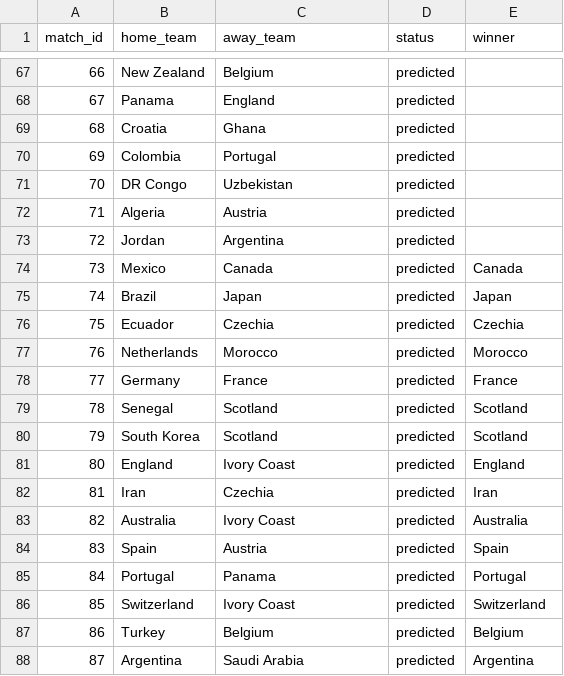
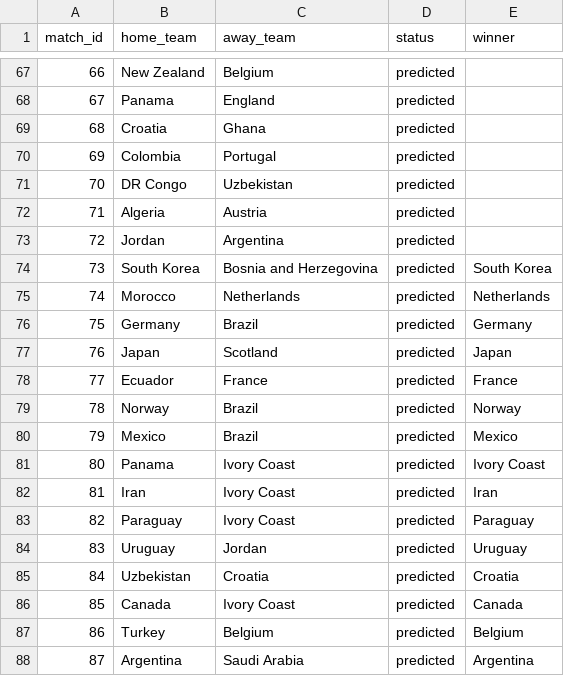
Before and after one commit to Speakful/wc2026-predictor, a CSV file: data/processed/df_simulation_log.csv, drawn as a sheet; only a part is shown, gaps mark what is left out; the diff covers the shown part only.

```diff
--- a/data/processed/df_simulation_log.csv
+++ b/data/processed/df_simulation_log.csv
@@ -73,15 +73,15 @@ match_id,home_team,away_team,status,winner
 72,Jordan,Argentina,predicted,
-73,Mexico,Canada,predicted,Canada
-74,Brazil,Japan,predicted,Japan
-75,Ecuador,Czechia,predicted,Czechia
-76,Netherlands,Morocco,predicted,Morocco
-77,Germany,France,predicted,France
-78,Senegal,Scotland,predicted,Scotland
-79,South Korea,Scotland,predicted,Scotland
-80,England,Ivory Coast,predicted,England
-81,Iran,Czechia,predicted,Iran
-82,Australia,Ivory Coast,predicted,Australia
-83,Spain,Austria,predicted,Spain
-84,Portugal,Panama,predicted,Portugal
-85,Switzerland,Ivory Coast,predicted,Switzerland
+73,South Korea,Bosnia and Herzegovina,predicted,South Korea
+74,Morocco,Netherlands,predicted,Netherlands
+75,Germany,Brazil,predicted,Germany
+76,Japan,Scotland,predicted,Japan
+77,Ecuador,France,predicted,France
+78,Norway,Brazil,predicted,Norway
+79,Mexico,Brazil,predicted,Mexico
+80,Panama,Ivory Coast,predicted,Ivory Coast
+81,Iran,Ivory Coast,predicted,Iran
+82,Paraguay,Ivory Coast,predicted,Paraguay
+83,Uruguay,Jordan,predicted,Uruguay
+84,Uzbekistan,Croatia,predicted,Croatia
+85,Canada,Ivory Coast,predicted,Canada
 86,Turkey,Belgium,predicted,Belgium
```
Also changed, not shown: 38 edited cells elsewhere in this file, data/processed/df_simulation_results.csv, 3 other files.
